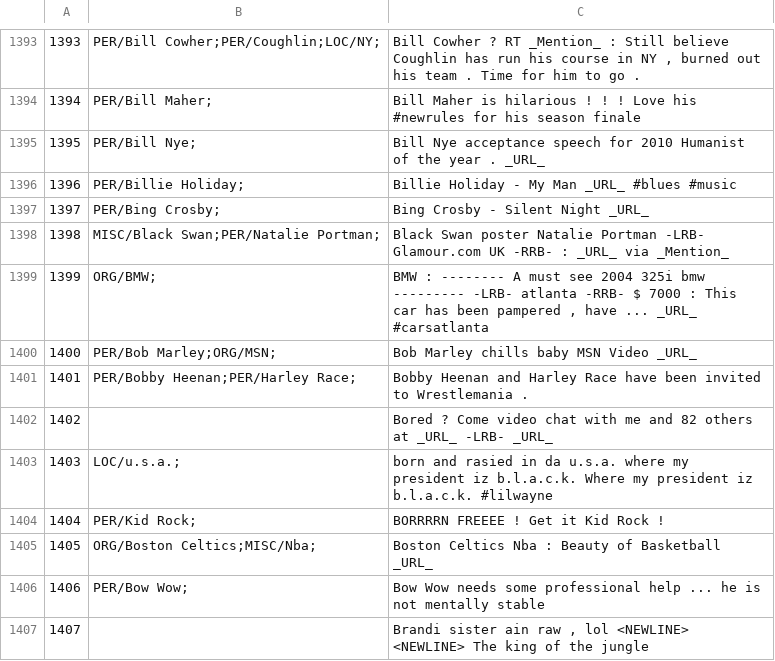
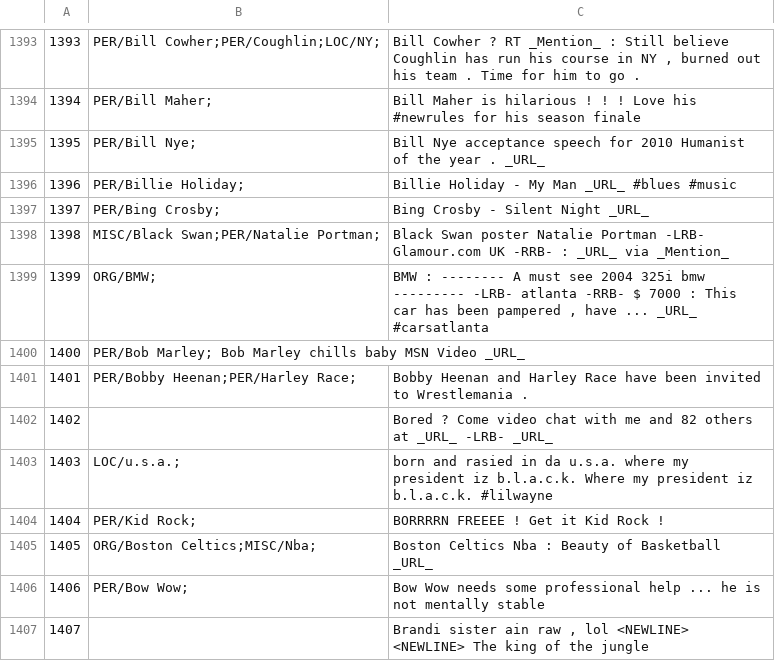
Before and after one commit to ampaeli/msm2013challengeTest, a TSV file: TweetsTrainingSetCH.tsv, drawn as a sheet; only a part is shown, gaps mark what is left out.

Commit message:
1400	PER/Bob Marley;ORG/MSN;	Bob Marley chills baby MSN Video _URL_
1400	PER/Bob Marley;ORG/MSN;	Bob Marley chills baby MSN Video _URL_
1400	PER/Bob Marley;	Bob Marley chills baby MSN Video _URL_

```diff
--- a/TweetsTrainingSetCH.tsv
+++ b/TweetsTrainingSetCH.tsv
@@ -1399,3 +1399,3 @@
 1399	ORG/BMW;	"BMW : -------- A must see 2004 325i bmw --------- -LRB- atlanta -RRB- $ 7000 : This car has been pampered , have ... _URL_ #carsatlanta "
-1400	PER/Bob Marley;ORG/MSN;	Bob Marley chills baby MSN Video _URL_
+1400	PER/Bob Marley; Bob Marley chills baby MSN Video _URL_
 1401	PER/Bobby Heenan;PER/Harley Race;	Bobby Heenan and Harley Race have been invited to Wrestlemania .
```
